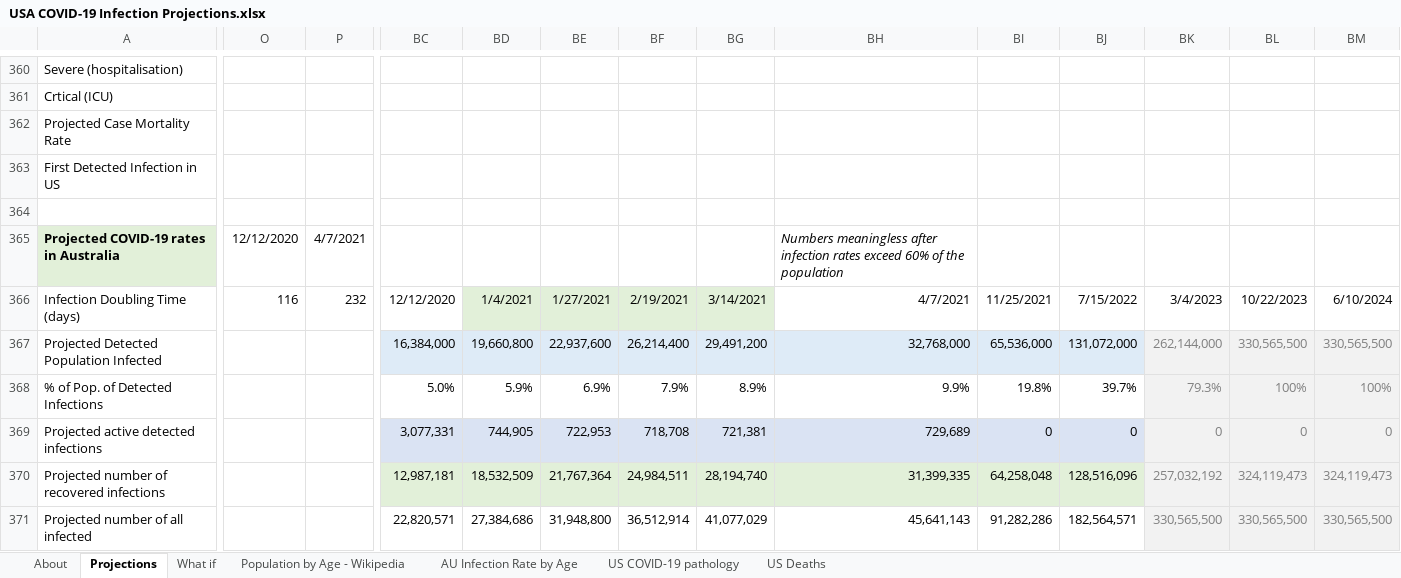
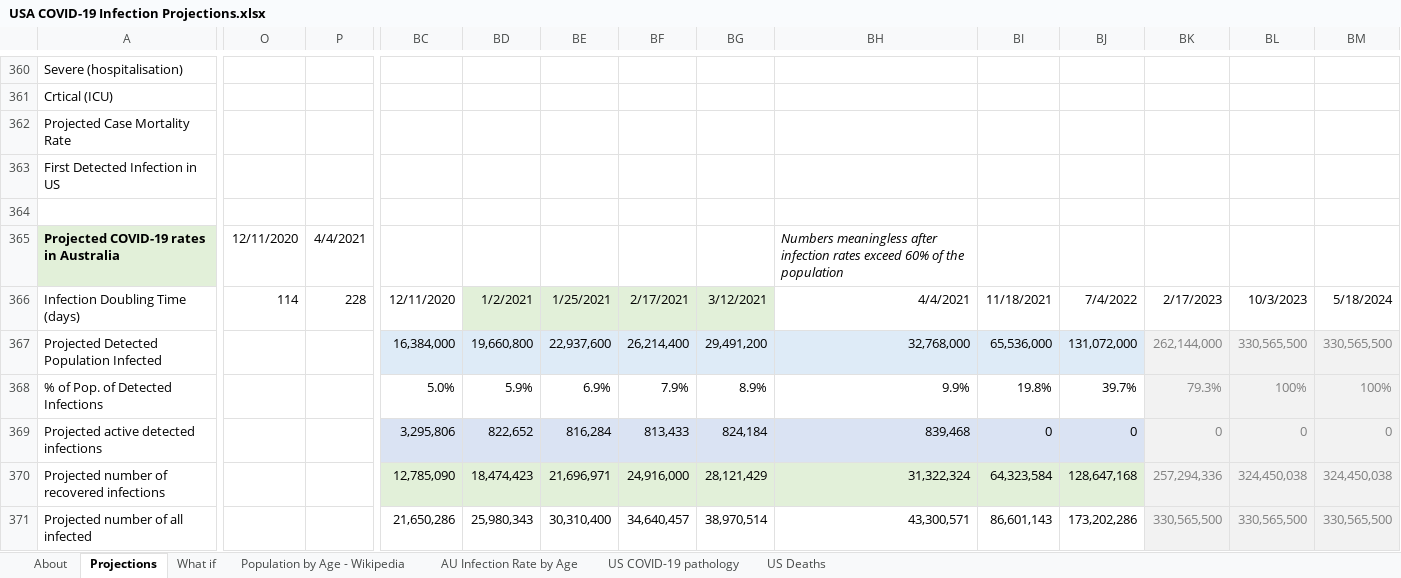
Before and after one commit to AndyArch11/Aus-COVID-19-Projections, an Excel workbook: USA COVID-19 Infection Projections.xlsx, sheet Projections, drawn as a sheet; only a part is shown, gaps mark what is left out; values as stored, in another font and other column widths than the file's, no borders; charts and pictures and conditional formats not drawn; removed rows and columns are numbered as before the commit, all else as after; rows hold the shown columns only; the diff covers the shown part only; the diff names each change by its address in the sheet, - before the commit and + after, or states it on an @@ line.

```diff
--- a/USA COVID-19 Infection Projections.xlsx (sheet Projections)
+++ b/USA COVID-19 Infection Projections.xlsx (sheet Projections)
-O365: 12/12/2020
+O365: 12/11/2020
-P365: 4/7/2021
+P365: 4/4/2021
-O366: 116
+O366: 114
-P366: 232
+P366: 228
-BC366: 12/12/2020
+BC366: 12/11/2020
-BD366: 1/4/2021
+BD366: 1/2/2021
-BE366: 1/27/2021
+BE366: 1/25/2021
-BF366: 2/19/2021
+BF366: 2/17/2021
-BG366: 3/14/2021
+BG366: 3/12/2021
-BH366: 4/7/2021
+BH366: 4/4/2021
-BI366: 11/25/2021
+BI366: 11/18/2021
-BJ366: 7/15/2022
+BJ366: 7/4/2022
-BK366: 3/4/2023
+BK366: 2/17/2023
-BL366: 10/22/2023
+BL366: 10/3/2023
-BM366: 6/10/2024
+BM366: 5/18/2024
-BC369: 3,077,331
+BC369: 3,295,806
-BD369: 744,905
+BD369: 822,652
-BE369: 722,953
+BE369: 816,284
-BF369: 718,708
+BF369: 813,433
-BG369: 721,381
+BG369: 824,184
-BH369: 729,689
+BH369: 839,468
-row 370: Projected number of recovered infections |  |  | 12,987,181 | 18,532,509 | 21,767,364 | 24,984,511 | 28,194,740 | 31,399,335 | 64,258,048 | 128,516,096 | 257,032,192 | 324,119,473 | 324,119,473
-row 371: Projected number of all infected |  |  | 22,820,571 | 27,384,686 | 31,948,800 | 36,512,914 | 41,077,029 | 45,641,143 | 91,282,286 | 182,564,571 | 330,565,500 | 330,565,500 | 330,565,500
+row 370: Projected number of recovered infections |  |  | 12,785,090 | 18,474,423 | 21,696,971 | 24,916,000 | 28,121,429 | 31,322,324 | 64,323,584 | 128,647,168 | 257,294,336 | 324,450,038 | 324,450,038
+row 371: Projected number of all infected |  |  | 21,650,286 | 25,980,343 | 30,310,400 | 34,640,457 | 38,970,514 | 43,300,571 | 86,601,143 | 173,202,286 | 330,565,500 | 330,565,500 | 330,565,500
```
Also changed, not shown: 3 added rows, 3 removed rows, 90 edited cells and cell formats elsewhere in this sheet, sheet About, sheet What if, sheet US Deaths, formulas that keep their value, hidden cells, charts or pictures, Australian COVID-19 Infection Projections 20200315.xlsx, Indian COVID-19 Infection Projections.xlsx, 22 other files.
